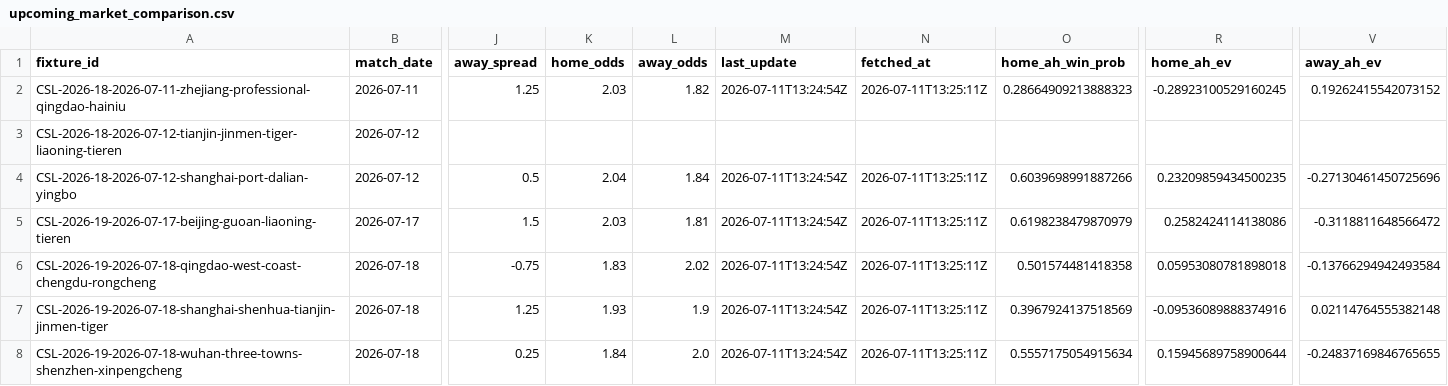
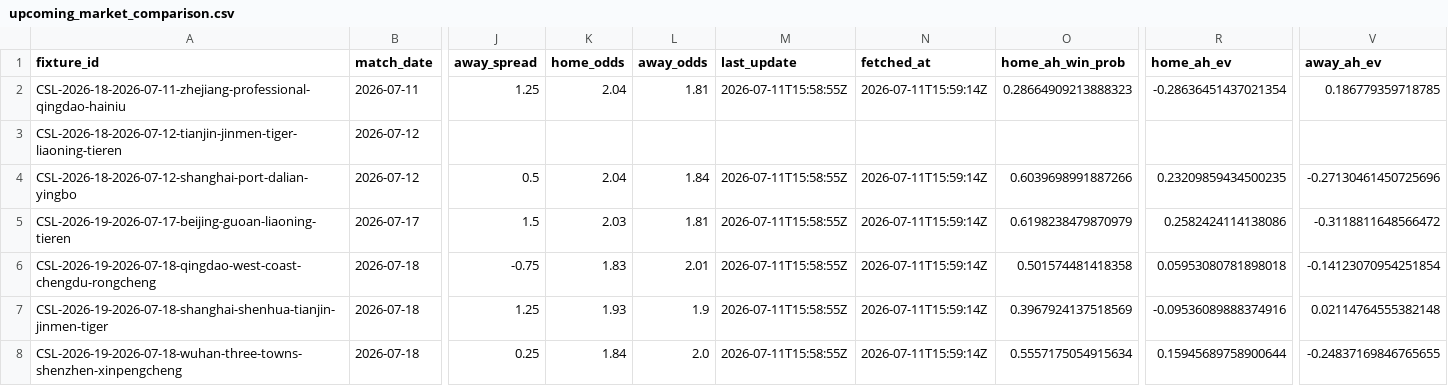
Before and after one commit to jiajun-builds/cslmonitor, a CSV file: data/dashboard/csv/upcoming_market_comparison.csv, drawn as a sheet; only a part is shown, gaps mark what is left out; the diff names each change by its address in the sheet, - before the commit and + after, or states it on an @@ line.

```diff
--- a/data/dashboard/csv/upcoming_market_comparison.csv
+++ b/data/dashboard/csv/upcoming_market_comparison.csv
-K2 (home_odds): 2.03
+K2 (home_odds): 2.04
-L2 (away_odds): 1.82
+L2 (away_odds): 1.81
-M2 (last_update): 2026-07-11T13:24:54Z
+M2 (last_update): 2026-07-11T15:58:55Z
-N2 (fetched_at): 2026-07-11T13:25:11Z
+N2 (fetched_at): 2026-07-11T15:59:14Z
-R2 (home_ah_ev): -0.28923100529160245
+R2 (home_ah_ev): -0.28636451437021354
-V2 (away_ah_ev): 0.19262415542073152
+V2 (away_ah_ev): 0.186779359718785
-M4:M8 (last_update): 2026-07-11T13:24:54Z
+M4:M8 (last_update): 2026-07-11T15:58:55Z
-N4:N8 (fetched_at): 2026-07-11T13:25:11Z
+N4:N8 (fetched_at): 2026-07-11T15:59:14Z
-L6 (away_odds): 2.02
+L6 (away_odds): 2.01
-V6 (away_ah_ev): -0.13766294942493584
+V6 (away_ah_ev): -0.14123070954251854
```
Also changed, not shown: data/dashboard/csv/dashboard_meta.csv, data/output_data/CHN_upcoming_market_comparison.csv, 6 other files.
